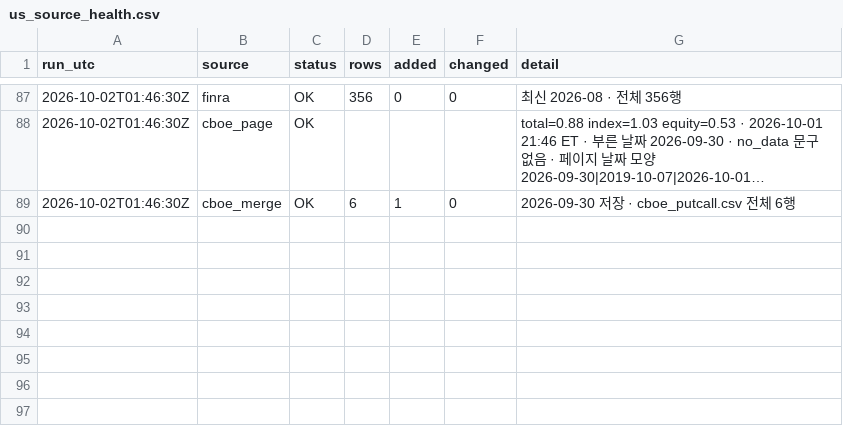
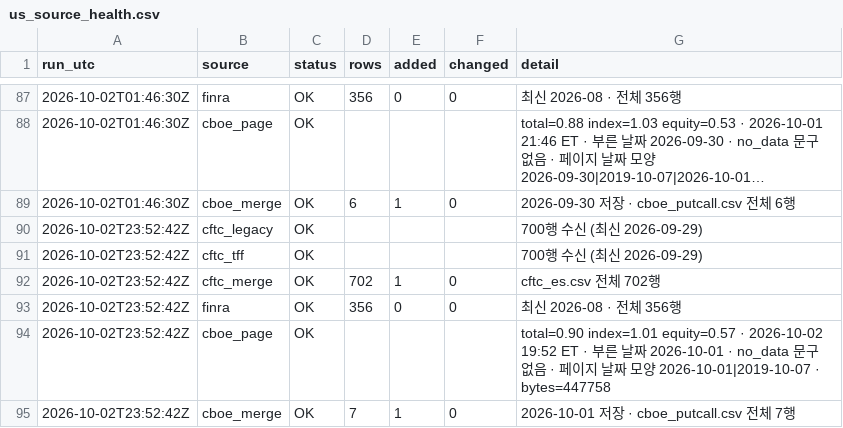
Before and after one commit to Leelll1/Screen, a CSV file: results/_meta/us_source_health.csv, drawn as a sheet; only a part is shown, gaps mark what is left out; long unchanged cells end in ….

```diff
--- a/results/_meta/us_source_health.csv
+++ b/results/_meta/us_source_health.csv
@@ -89 +89,7 @@ run_utc,source,status,rows,added,changed,detail
 2026-10-02T01:46:30Z,cboe_merge,OK,6,1,0,2026-09-30 저장 · cboe_putcall.csv 전체 6행
+2026-10-02T23:52:42Z,cftc_legacy,OK,,,,700행 수신 (최신 2026-09-29)
+2026-10-02T23:52:42Z,cftc_tff,OK,,,,700행 수신 (최신 2026-09-29)
+2026-10-02T23:52:42Z,cftc_merge,OK,702,1,0,cftc_es.csv 전체 702행
+2026-10-02T23:52:42Z,finra,OK,356,0,0,최신 2026-08 · 전체 356행
+2026-10-02T23:52:42Z,cboe_page,OK,,,,total=0.90 index=1.01 equity=0.57 · 2026-10-02 19:52 ET · 부른 날짜 2026-10-01 · no_data 문구 없음 · 페이지 날짜 모양 2026-10-01|2019-10-07 · bytes=447758
+2026-10-02T23:52:42Z,cboe_merge,OK,7,1,0,2026-10-01 저장 · cboe_putcall.csv 전체 7행
```
Also changed, not shown: results/us/cboe_putcall.csv, results/us/cftc_es.csv.
